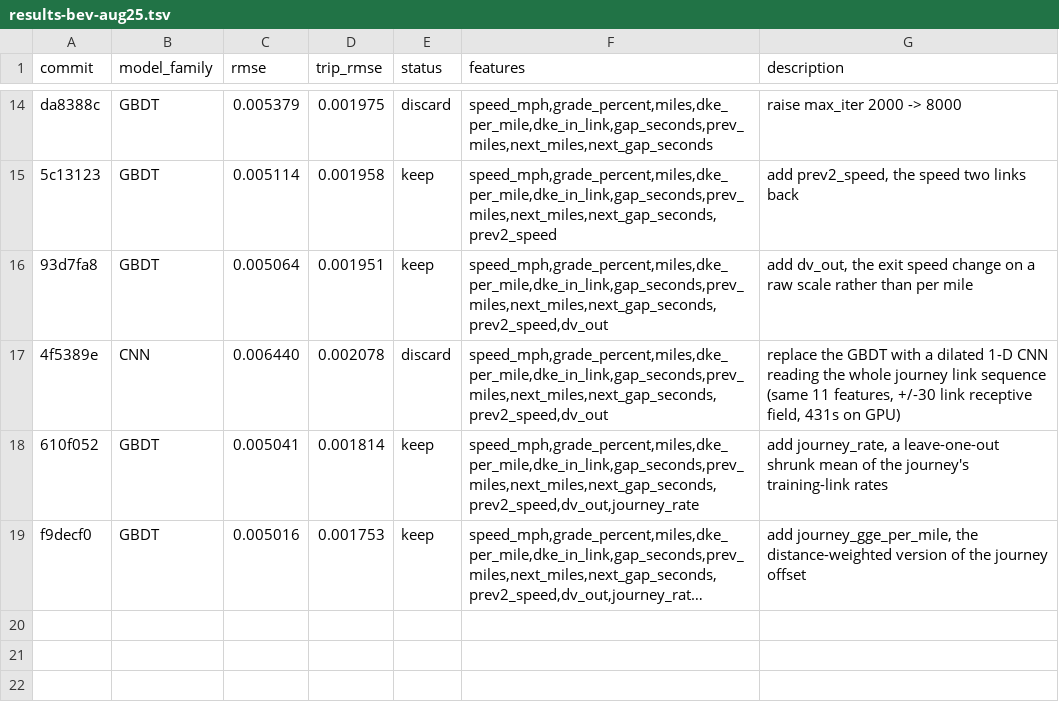
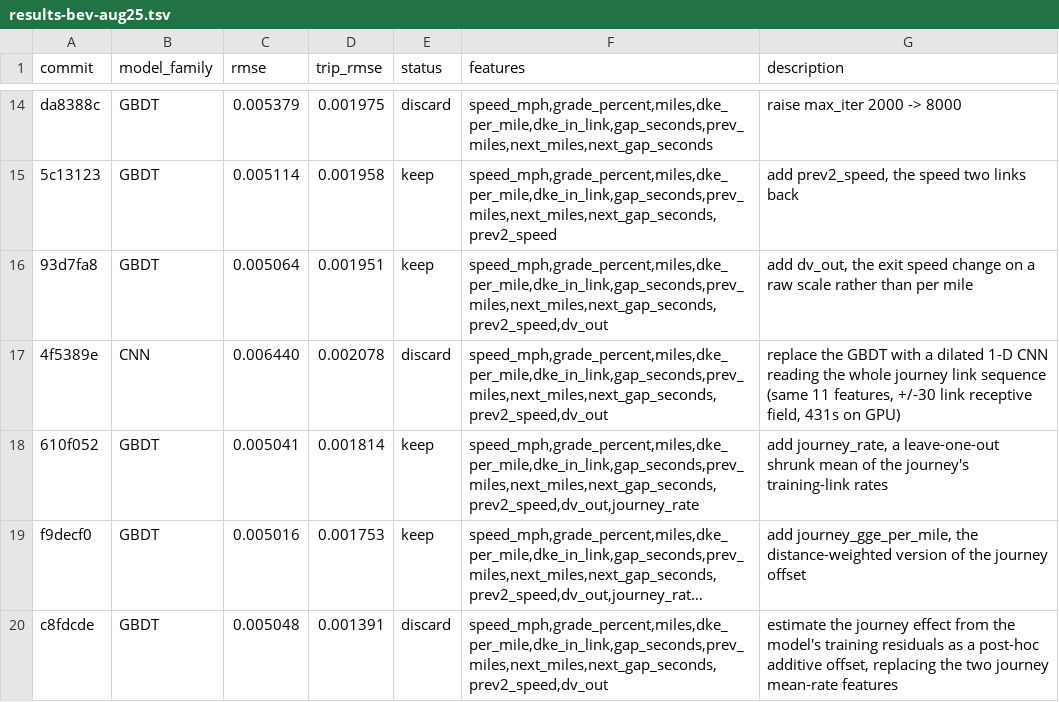
Before and after one commit to NatLabRockies/teta-autoresearch-powertrain, a TSV file: results/results-bev-aug25.tsv, drawn as a sheet; only a part is shown, gaps mark what is left out; long unchanged cells end in …; the diff names each change by its address in the sheet, - before the commit and + after, or states it on an @@ line.

Commit message:
revert exp18: rmse +0.64% despite trip_rmse -20.6%

```diff
--- a/results/results-bev-aug25.tsv
+++ b/results/results-bev-aug25.tsv
+row 20: c8fdcde | GBDT | 0.005048 | 0.001391 | discard | speed_mph,grade_percent,miles,dke_per_mile,dke_in_link,gap_seconds,prev_miles,next_miles,next_gap_seconds,prev2_speed,dv_out | estimate the journey effect from the model's training residuals as a post-hoc additive offset, replacing the two journey mean-rate features
```
Also changed, not shown: 3 other files.
